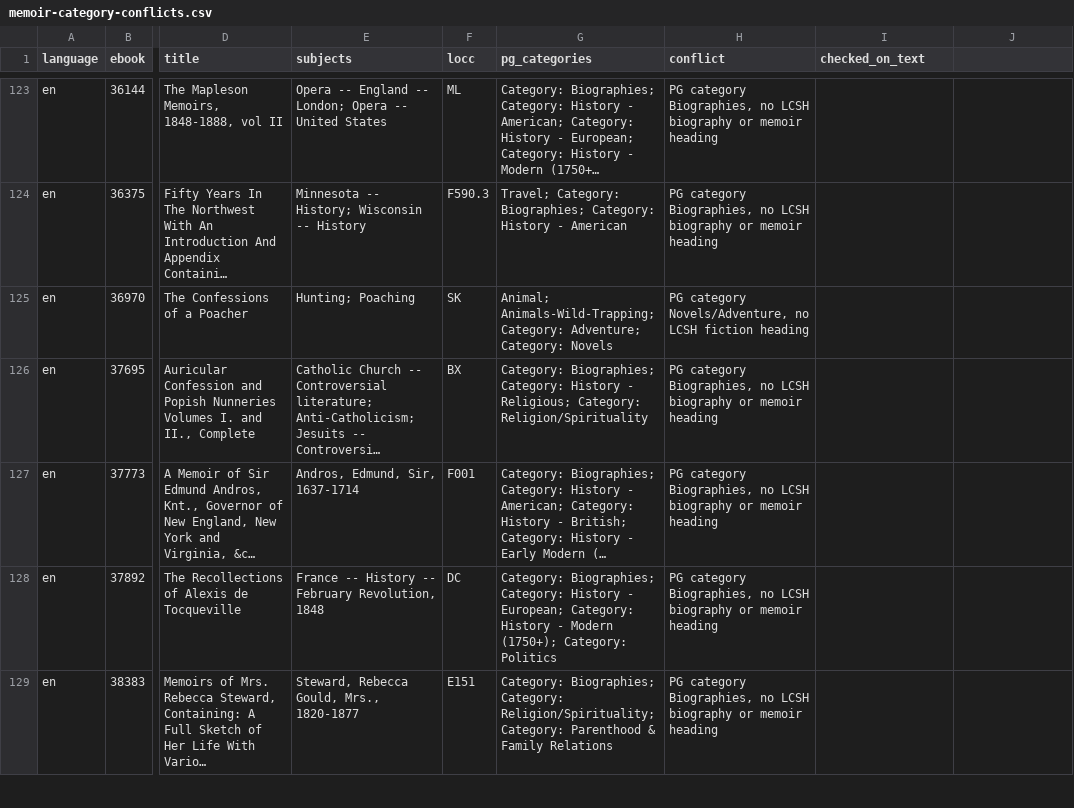
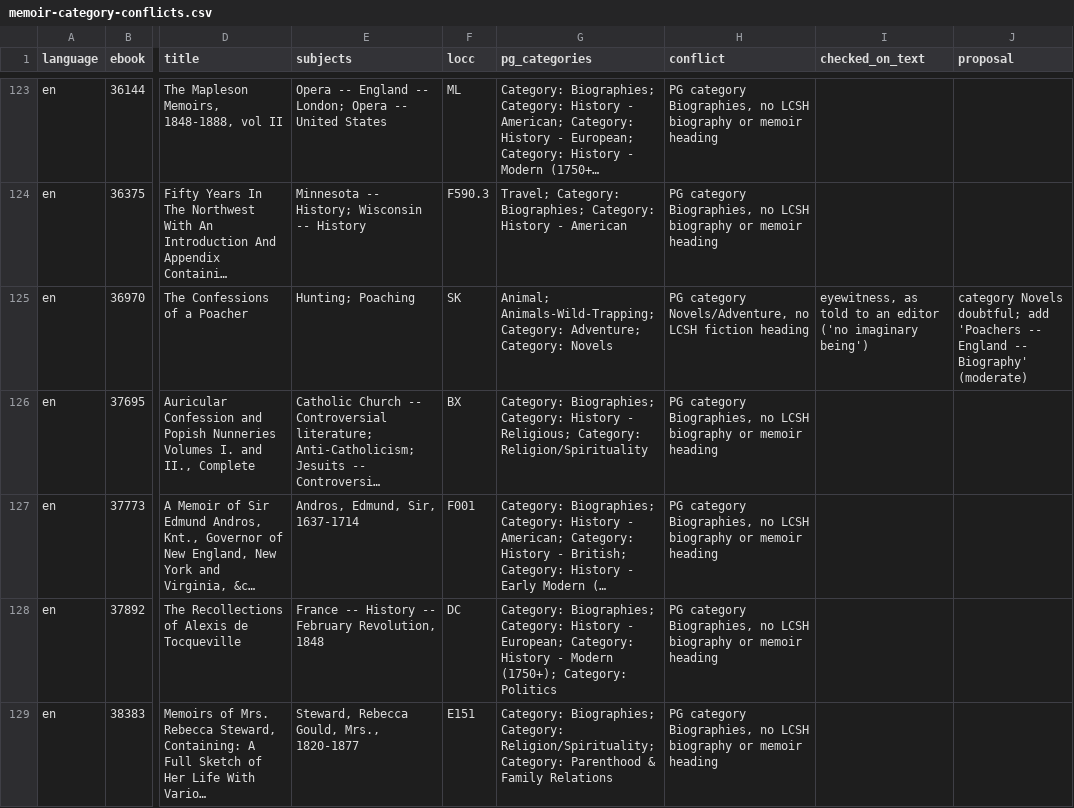
Before and after one commit to sourstar/project-louise, a CSV file: docs/notes/pg-catalogue-corrections/memoir-category-conflicts.csv, drawn as a sheet; only a part is shown, gaps mark what is left out; long unchanged cells end in …; the diff covers the shown part only; the diff names each change by its address in the sheet, - before the commit and + after, or states it on an @@ line.

```diff
--- a/docs/notes/pg-catalogue-corrections/memoir-category-conflicts.csv
+++ b/docs/notes/pg-catalogue-corrections/memoir-category-conflicts.csv
-J1: (empty)
+J1: proposal
-I125 (checked_on_text): (empty)
+I125 (checked_on_text): eyewitness, as told to an editor ('no imaginary being')
-J125 (proposal): (empty)
+J125 (proposal): category Novels doubtful; add 'Poachers -- England -- Biography' (moderate)
```
Also changed, not shown: 82 edited cells elsewhere in this file, 1 other file.
